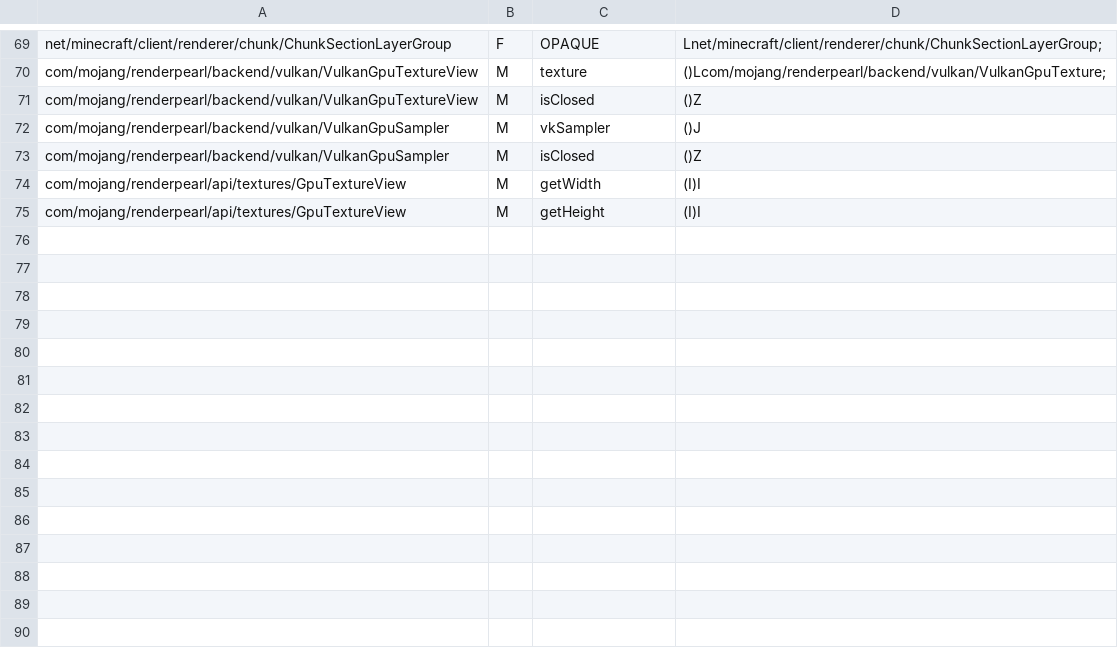
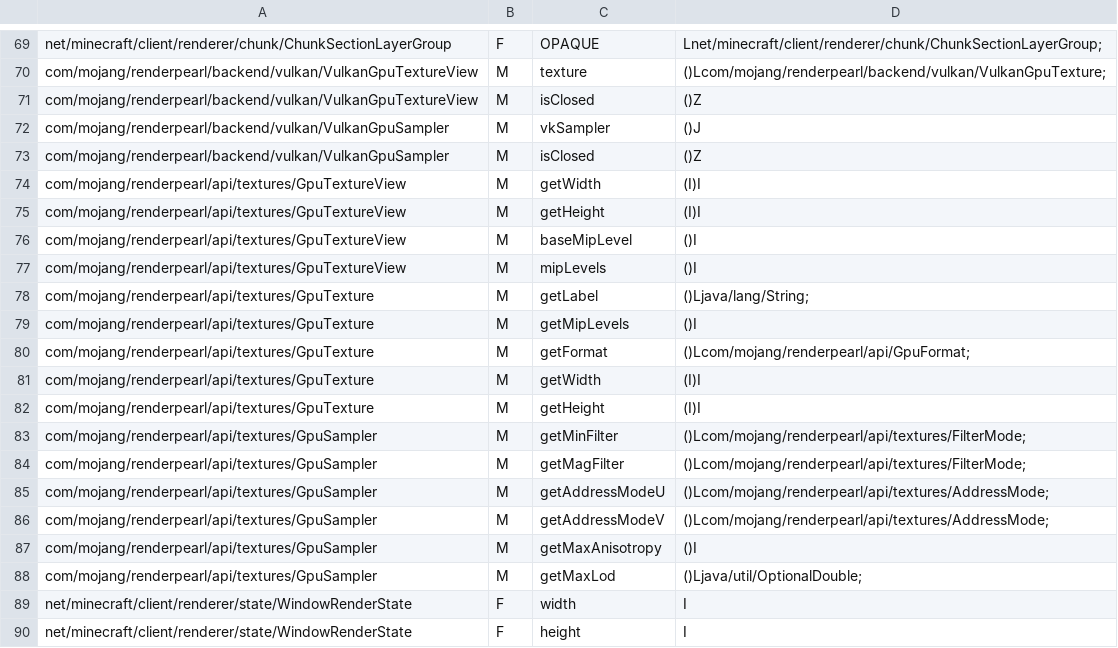
Before and after one commit to xysgottaken2/Caustica, a TSV file: docs/minecraft-26.3-abi.tsv, drawn as a sheet; only a part is shown, gaps mark what is left out.

Commit message:
Diagnose atlas and output resolution; compare exact mip-zero texels with filtered hits
Co-authored-by: arena-agent <297053741+arena-agent@users.noreply.github.com>

```diff
--- a/docs/minecraft-26.3-abi.tsv
+++ b/docs/minecraft-26.3-abi.tsv
@@ -75 +75,16 @@ com/mojang/renderpearl/api/textures/GpuTextureView	M	getWidth	(I)I
 com/mojang/renderpearl/api/textures/GpuTextureView	M	getHeight	(I)I
+com/mojang/renderpearl/api/textures/GpuTextureView	M	baseMipLevel	()I
+com/mojang/renderpearl/api/textures/GpuTextureView	M	mipLevels	()I
+com/mojang/renderpearl/api/textures/GpuTexture	M	getLabel	()Ljava/lang/String;
+com/mojang/renderpearl/api/textures/GpuTexture	M	getMipLevels	()I
+com/mojang/renderpearl/api/textures/GpuTexture	M	getFormat	()Lcom/mojang/renderpearl/api/GpuFormat;
+com/mojang/renderpearl/api/textures/GpuTexture	M	getWidth	(I)I
+com/mojang/renderpearl/api/textures/GpuTexture	M	getHeight	(I)I
+com/mojang/renderpearl/api/textures/GpuSampler	M	getMinFilter	()Lcom/mojang/renderpearl/api/textures/FilterMode;
+com/mojang/renderpearl/api/textures/GpuSampler	M	getMagFilter	()Lcom/mojang/renderpearl/api/textures/FilterMode;
+com/mojang/renderpearl/api/textures/GpuSampler	M	getAddressModeU	()Lcom/mojang/renderpearl/api/textures/AddressMode;
+com/mojang/renderpearl/api/textures/GpuSampler	M	getAddressModeV	()Lcom/mojang/renderpearl/api/textures/AddressMode;
+com/mojang/renderpearl/api/textures/GpuSampler	M	getMaxAnisotropy	()I
+com/mojang/renderpearl/api/textures/GpuSampler	M	getMaxLod	()Ljava/util/OptionalDouble;
+net/minecraft/client/renderer/state/WindowRenderState	F	width	I
+net/minecraft/client/renderer/state/WindowRenderState	F	height	I
```
Also changed, not shown: 14 other files.
